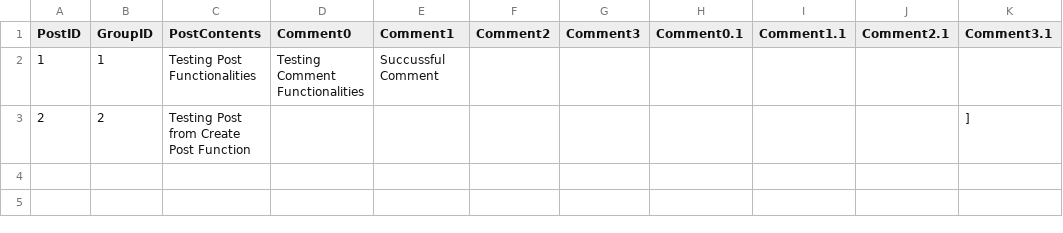
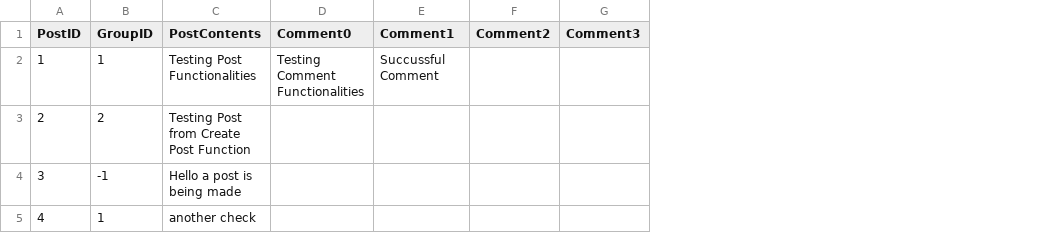
Before and after one commit to ctan01/CSC322Project, a CSV file: Posts.csv, drawn as a sheet; removed rows and columns are numbered as before the commit, all else as after; the diff names each change by its address in the sheet, - before the commit and + after, or states it on an @@ line.

Commit message:
post bug fix

```diff
--- a/Posts.csv
+++ b/Posts.csv
-column H (Comment0.1), empty
-column I (Comment1.1), empty
-column J (Comment2.1), empty
-column K (Comment3.1), row 3: ]
+row 4: 3 | -1 | Hello a post is being made
+row 5: 4 | 1 | another check
```
Also changed, not shown: 2 other files.
